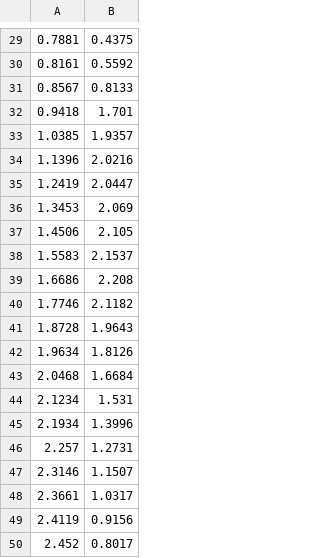
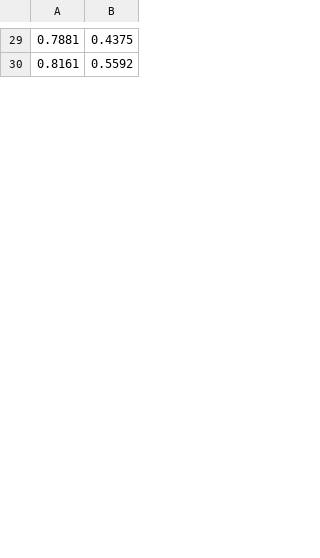
Before and after one commit to katzuv/robot-2019, a CSV file: src/main/deploy/near_rocket_right.csv, drawn as a sheet; only a part is shown, gaps mark what is left out; removed rows and columns are numbered as before the commit, all else as after; the diff covers the shown part only; the diff names each change by its address in the sheet, - before the commit and + after, or states it on an @@ line.

```diff
--- a/src/main/deploy/near_rocket_right.csv
+++ b/src/main/deploy/near_rocket_right.csv
-row 31: 0.8567 | 0.8133
-row 32: 0.9418 | 1.701
-row 33: 1.0385 | 1.9357
-row 34: 1.1396 | 2.0216
-row 35: 1.2419 | 2.0447
-row 36: 1.3453 | 2.069
-row 37: 1.4506 | 2.105
-row 38: 1.5583 | 2.1537
-row 39: 1.6686 | 2.208
-row 40: 1.7746 | 2.1182
-row 41: 1.8728 | 1.9643
-row 42: 1.9634 | 1.8126
-row 43: 2.0468 | 1.6684
-row 44: 2.1234 | 1.531
-row 45: 2.1934 | 1.3996
-row 46: 2.257 | 1.2731
-row 47: 2.3146 | 1.1507
-row 48: 2.3661 | 1.0317
-row 49: 2.4119 | 0.9156
-row 50: 2.452 | 0.8017
```
Also changed, not shown: 28 added rows and 6 removed rows elsewhere in this file, src/main/deploy/near_rocket_left.csv, 3 other files.
